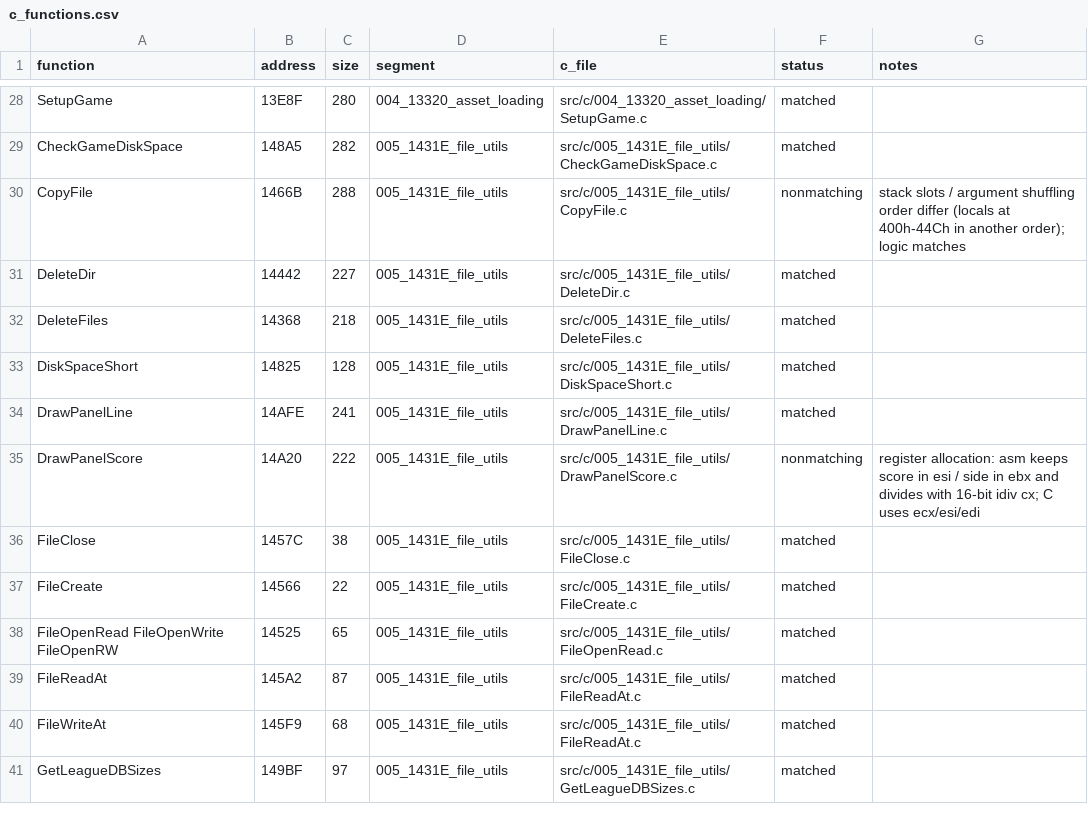
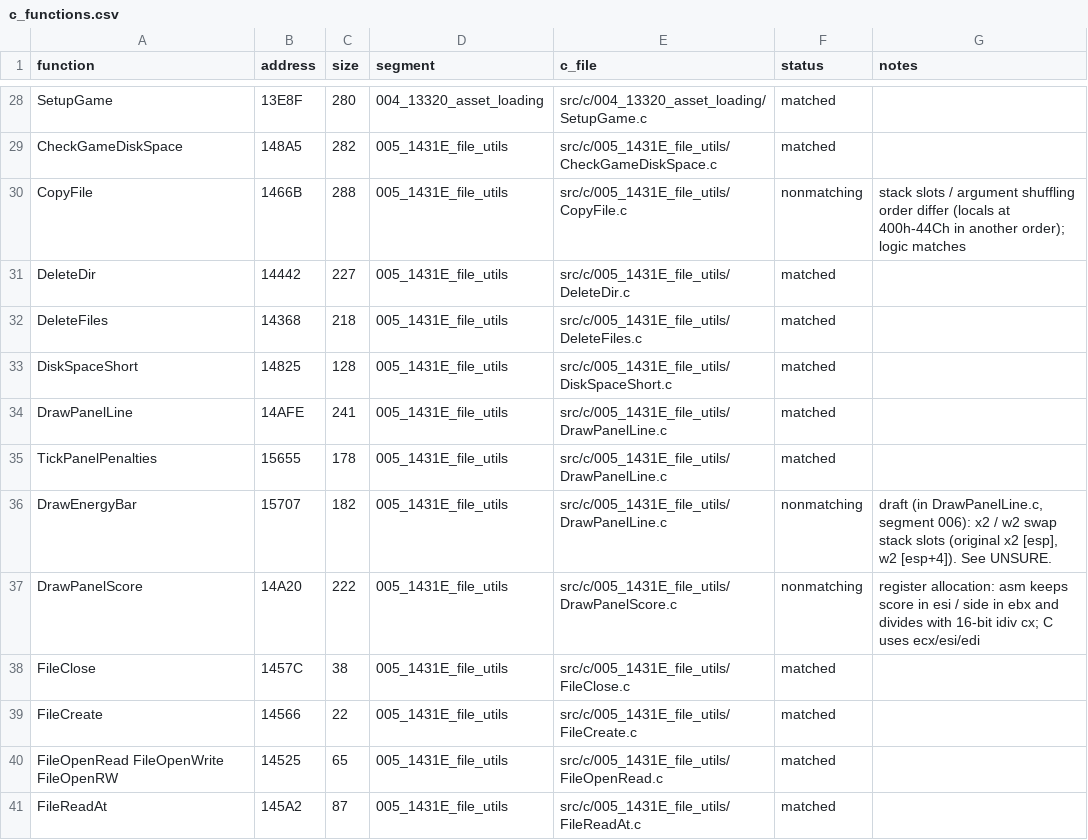
Before and after one commit to Mhopkinsinc/NHL95PC, a CSV file: tools/c_functions.csv, drawn as a sheet; only a part is shown, gaps mark what is left out; the shorter side is filled out with more unchanged rows.

```diff
--- a/tools/c_functions.csv
+++ b/tools/c_functions.csv
@@ -34,2 +34,4 @@ DiskSpaceShort,14825,128,005_1431E_file_utils,src/c/005_1431E_file_utils/DiskSpa
 DrawPanelLine,14AFE,241,005_1431E_file_utils,src/c/005_1431E_file_utils/DrawPanelLine.c,matched,
+TickPanelPenalties,15655,178,005_1431E_file_utils,src/c/005_1431E_file_utils/DrawPanelLine.c,matched,
+DrawEnergyBar,15707,182,005_1431E_file_utils,src/c/005_1431E_file_utils/DrawPanelLine.c,nonmatching,"draft (in DrawPanelLine.c, segment 006): x2 / w2 swap stack slots (original x2 [esp], w2 [esp+4]). See UNSURE."
 DrawPanelScore,14A20,222,005_1431E_file_utils,src/c/005_1431E_file_utils/DrawPanelScore.c,nonmatching,register allocation: asm keeps score in esi / side in ebx and divides with 16-bit idiv cx; C uses ecx/esi/edi
```
Also changed, not shown: 6 other files.
